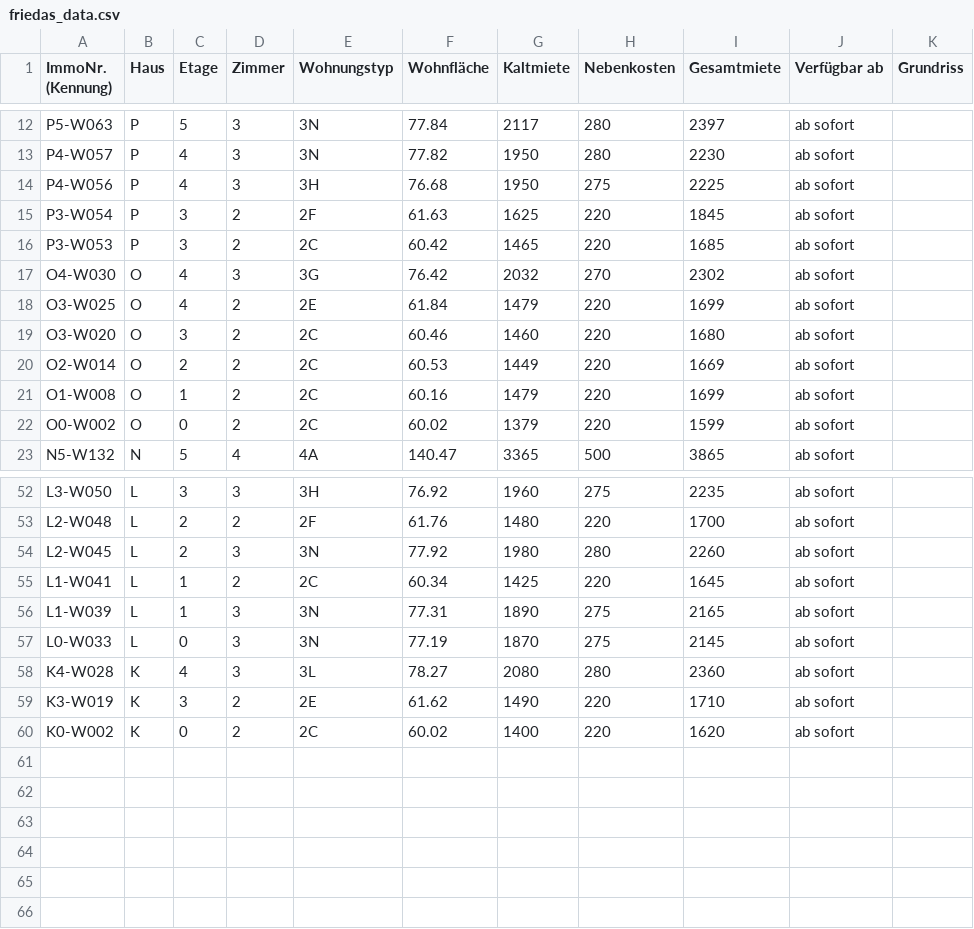
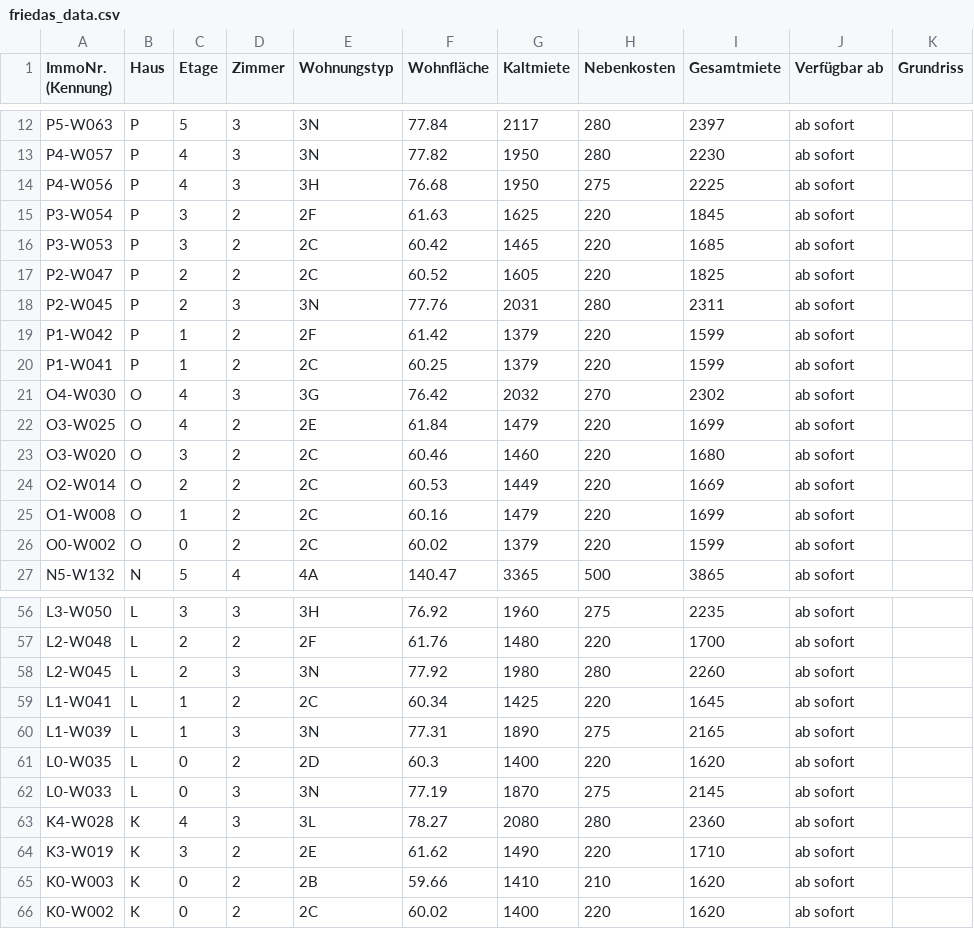
Before and after one commit to kkrainov/friedas-tracker, a CSV file: friedas_data.csv, drawn as a sheet; only a part is shown, gaps mark what is left out.

Commit message:
Update: 2026-07-16

```diff
--- a/friedas_data.csv
+++ b/friedas_data.csv
@@ -16,2 +16,6 @@ P3-W054,P,3,2,2F,61.63,1625,220,1845,ab sofort,
 P3-W053,P,3,2,2C,60.42,1465,220,1685,ab sofort,
+P2-W047,P,2,2,2C,60.52,1605,220,1825,ab sofort,
+P2-W045,P,2,3,3N,77.76,2031,280,2311,ab sofort,
+P1-W042,P,1,2,2F,61.42,1379,220,1599,ab sofort,
+P1-W041,P,1,2,2C,60.25,1379,220,1599,ab sofort,
 O4-W030,O,4,3,3G,76.42,2032,270,2302,ab sofort,
@@ -56,2 +60,3 @@ L1-W041,L,1,2,2C,60.34,1425,220,1645,ab sofort,
 L1-W039,L,1,3,3N,77.31,1890,275,2165,ab sofort,
+L0-W035,L,0,2,2D,60.3,1400,220,1620,ab sofort,
 L0-W033,L,0,3,3N,77.19,1870,275,2145,ab sofort,
@@ -59,2 +64,3 @@ K4-W028,K,4,3,3L,78.27,2080,280,2360,ab sofort,
 K3-W019,K,3,2,2E,61.62,1490,220,1710,ab sofort,
+K0-W003,K,0,2,2B,59.66,1410,210,1620,ab sofort,
 K0-W002,K,0,2,2C,60.02,1400,220,1620,ab sofort,
```
